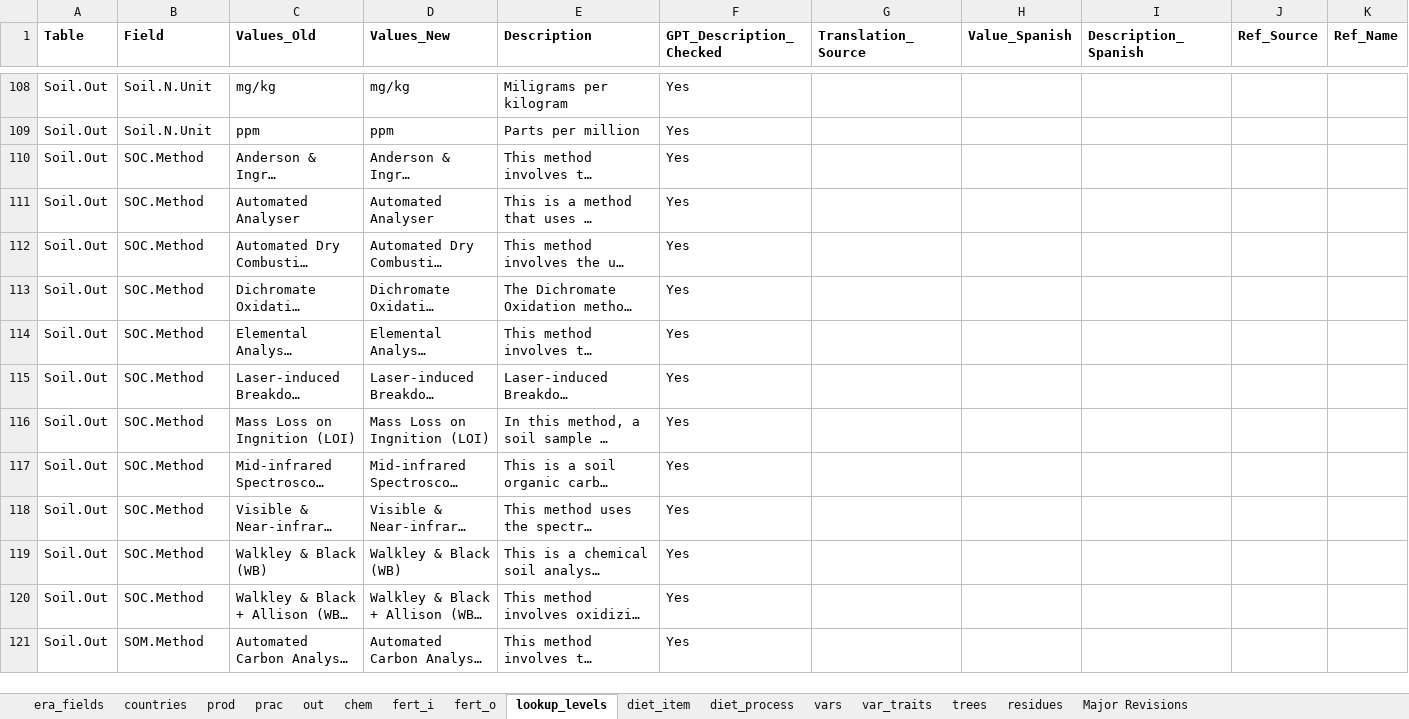
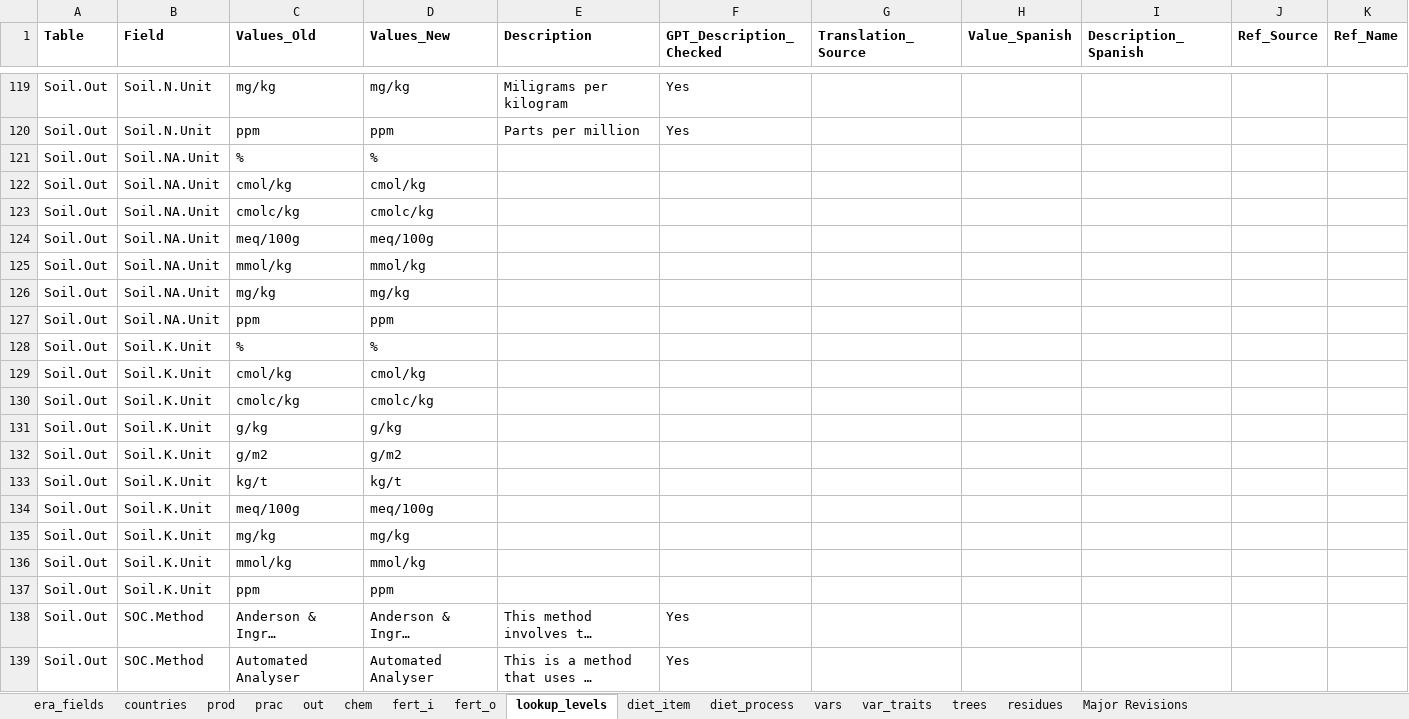
Before and after one commit to peetmate/era_codes, an Excel workbook: era_master_sheet.xlsx, sheet lookup_levels, drawn as a sheet; only a part is shown, gaps mark what is left out; the shorter side is filled out with more unchanged rows; long unchanged cells end in …; values as stored, in another font and other column widths than the file's, no borders; rows hold the shown columns only; the diff covers the shown part only; the diff names each change by its address in the sheet, - before the commit and + after, or states it on an @@ line.

Commit message:
More codes added to levels

```diff
--- a/era_master_sheet.xlsx (sheet lookup_levels)
+++ b/era_master_sheet.xlsx (sheet lookup_levels)
+row 121: Soil.Out | Soil.NA.Unit | % | %
+row 122: Soil.Out | Soil.NA.Unit | cmol/kg | cmol/kg
+row 123: Soil.Out | Soil.NA.Unit | cmolc/kg | cmolc/kg
+row 124: Soil.Out | Soil.NA.Unit | meq/100g | meq/100g
+row 125: Soil.Out | Soil.NA.Unit | mmol/kg | mmol/kg
+row 126: Soil.Out | Soil.NA.Unit | mg/kg | mg/kg
+row 127: Soil.Out | Soil.NA.Unit | ppm | ppm
+row 128: Soil.Out | Soil.K.Unit | % | %
+row 129: Soil.Out | Soil.K.Unit | cmol/kg | cmol/kg
+row 130: Soil.Out | Soil.K.Unit | cmolc/kg | cmolc/kg
+row 131: Soil.Out | Soil.K.Unit | g/kg | g/kg
+row 132: Soil.Out | Soil.K.Unit | g/m2 | g/m2
+row 133: Soil.Out | Soil.K.Unit | kg/t | kg/t
+row 134: Soil.Out | Soil.K.Unit | meq/100g | meq/100g
+row 135: Soil.Out | Soil.K.Unit | mg/kg | mg/kg
+row 136: Soil.Out | Soil.K.Unit | mmol/kg | mmol/kg
+row 137: Soil.Out | Soil.K.Unit | ppm | ppm
```
Also changed, not shown: 11 added rows elsewhere in this sheet, sheet chem.
